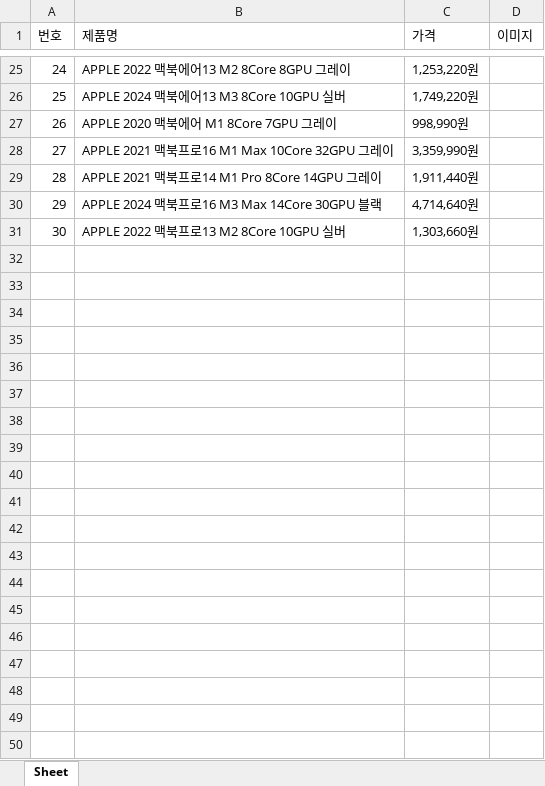
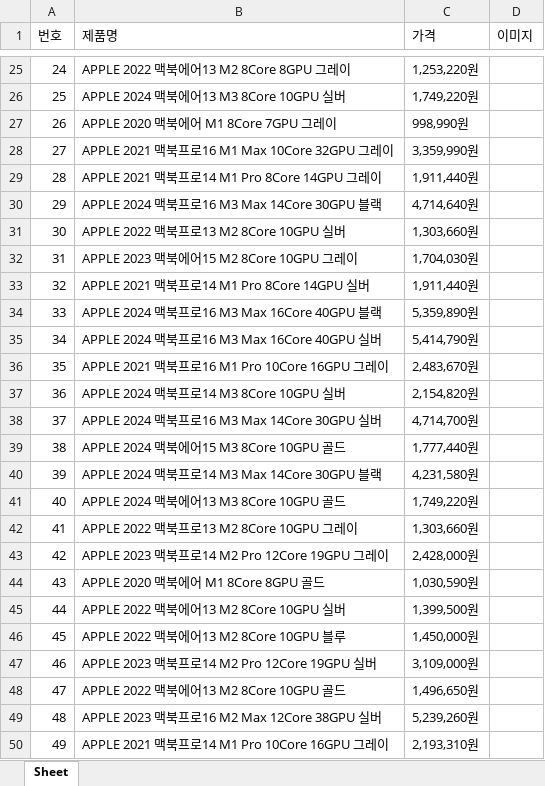
Before and after one commit to dudgus1286/pythonsource, an Excel workbook: crawl/file/apple.xlsx, sheet Sheet, drawn as a sheet; only a part is shown, gaps mark what is left out; values as stored, in another font and other column widths than the file's, no borders; charts and pictures not drawn; the diff covers the shown part only; the diff names each change by its address in the sheet, - before the commit and + after, or states it on an @@ line.

```diff
--- a/crawl/file/apple.xlsx (sheet Sheet)
+++ b/crawl/file/apple.xlsx (sheet Sheet)
+row 32: 31 | APPLE 2023 맥북에어15 M2 8Core 10GPU 그레이 | 1,704,030원
+row 33: 32 | APPLE 2021 맥북프로14 M1 Pro 8Core 14GPU 실버 | 1,911,440원
+row 34: 33 | APPLE 2024 맥북프로16 M3 Max 16Core 40GPU 블랙 | 5,359,890원
+row 35: 34 | APPLE 2024 맥북프로16 M3 Max 16Core 40GPU 실버 | 5,414,790원
+row 36: 35 | APPLE 2021 맥북프로16 M1 Pro 10Core 16GPU 그레이 | 2,483,670원
+row 37: 36 | APPLE 2024 맥북프로14 M3 8Core 10GPU 실버 | 2,154,820원
+row 38: 37 | APPLE 2024 맥북프로16 M3 Max 14Core 30GPU 실버 | 4,714,700원
+row 39: 38 | APPLE 2024 맥북에어15 M3 8Core 10GPU 골드 | 1,777,440원
+row 40: 39 | APPLE 2024 맥북프로14 M3 Max 14Core 30GPU 블랙 | 4,231,580원
+row 41: 40 | APPLE 2024 맥북에어13 M3 8Core 10GPU 골드 | 1,749,220원
+row 42: 41 | APPLE 2022 맥북프로13 M2 8Core 10GPU 그레이 | 1,303,660원
+row 43: 42 | APPLE 2023 맥북프로14 M2 Pro 12Core 19GPU 그레이 | 2,428,000원
+row 44: 43 | APPLE 2020 맥북에어 M1 8Core 8GPU 골드 | 1,030,590원
+row 45: 44 | APPLE 2022 맥북에어13 M2 8Core 10GPU 실버 | 1,399,500원
+row 46: 45 | APPLE 2022 맥북에어13 M2 8Core 10GPU 블루 | 1,450,000원
+row 47: 46 | APPLE 2023 맥북프로14 M2 Pro 12Core 19GPU 실버 | 3,109,000원
+row 48: 47 | APPLE 2022 맥북에어13 M2 8Core 10GPU 골드 | 1,496,650원
+row 49: 48 | APPLE 2023 맥북프로16 M2 Max 12Core 38GPU 실버 | 5,239,260원
+row 50: 49 | APPLE 2021 맥북프로14 M1 Pro 10Core 16GPU 그레이 | 2,193,310원
```
Also changed, not shown: 54 added rows and 10 edited cells elsewhere in this sheet, charts or pictures, 1 other file.
